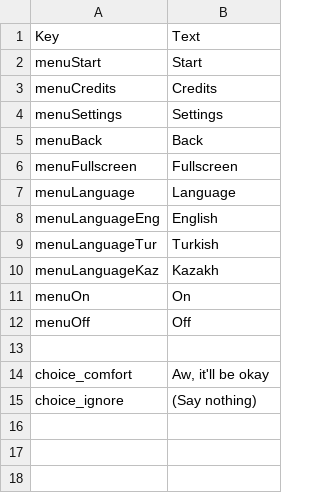
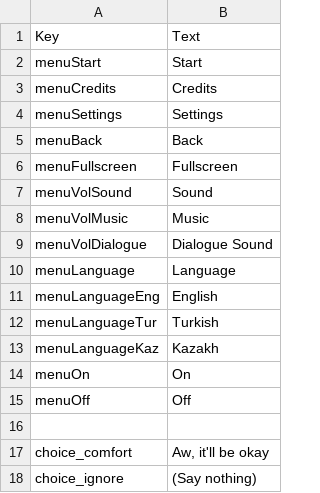
Before and after one commit to kazak29/Spooktober_2026_GameJam, a CSV file: datafiles/ui.csv, drawn as a sheet.

```diff
--- a/datafiles/ui.csv
+++ b/datafiles/ui.csv
@@ -6,2 +6,5 @@ menuBack,Back
 menuFullscreen,Fullscreen
+menuVolSound,Sound
+menuVolMusic,Music
+menuVolDialogue,Dialogue Sound
 menuLanguage,Language
```
Also changed, not shown: 22 other files.
